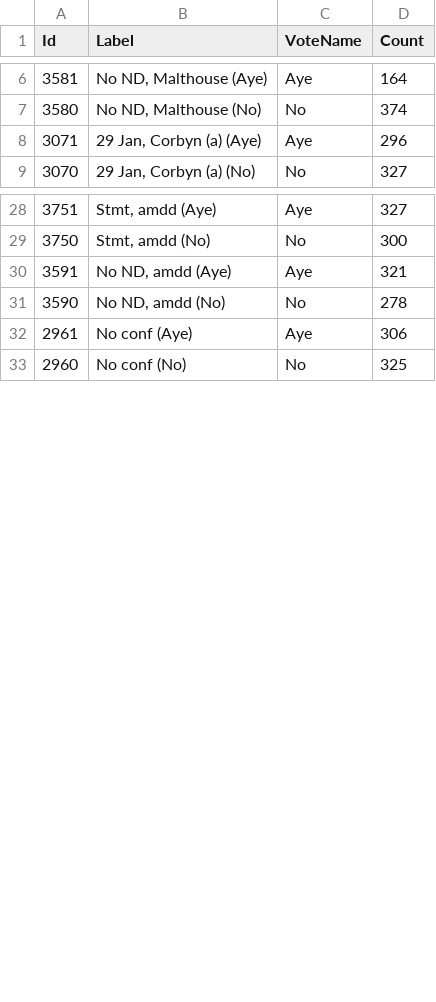
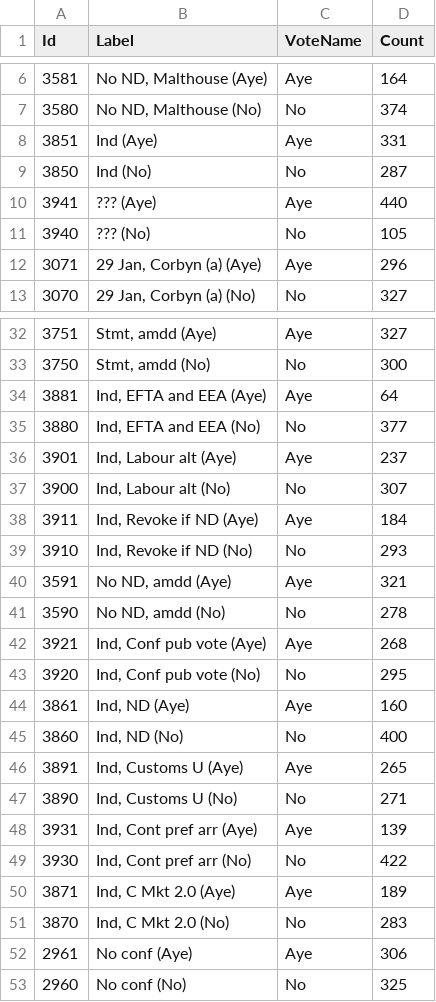
Before and after one commit to niksilver/brexit-in-r, a CSV file: votes-nodes.csv, drawn as a sheet; only a part is shown, gaps mark what is left out; the diff names each change by its address in the sheet, - before the commit and + after, or states it on an @@ line.

```diff
--- a/votes-nodes.csv
+++ b/votes-nodes.csv
+row 8: 3851 | Ind (Aye) | Aye | 331
+row 9: 3850 | Ind (No) | No | 287
+row 10: 3941 | ??? (Aye) | Aye | 440
+row 11: 3940 | ??? (No) | No | 105
+row 34: 3881 | Ind, EFTA and EEA (Aye) | Aye | 64
+row 35: 3880 | Ind, EFTA and EEA (No) | No | 377
+row 36: 3901 | Ind, Labour alt (Aye) | Aye | 237
+row 37: 3900 | Ind, Labour alt (No) | No | 307
+row 38: 3911 | Ind, Revoke if ND (Aye) | Aye | 184
+row 39: 3910 | Ind, Revoke if ND (No) | No | 293
+row 42: 3921 | Ind, Conf pub vote (Aye) | Aye | 268
+row 43: 3920 | Ind, Conf pub vote (No) | No | 295
+row 44: 3861 | Ind, ND (Aye) | Aye | 160
+row 45: 3860 | Ind, ND (No) | No | 400
+row 46: 3891 | Ind, Customs U (Aye) | Aye | 265
+row 47: 3890 | Ind, Customs U (No) | No | 271
+row 48: 3931 | Ind, Cont pref arr (Aye) | Aye | 139
+row 49: 3930 | Ind, Cont pref arr (No) | No | 422
+row 50: 3871 | Ind, C Mkt 2.0 (Aye) | Aye | 189
+row 51: 3870 | Ind, C Mkt 2.0 (No) | No | 283
```
Also changed, not shown: motion-themes.csv, 12 other files.
